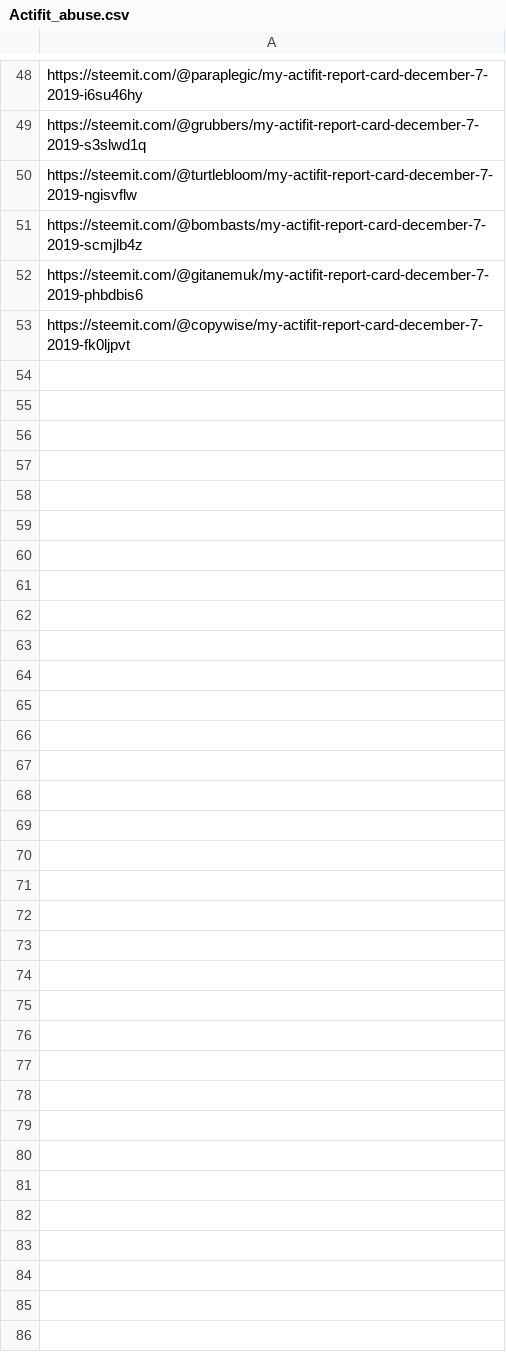
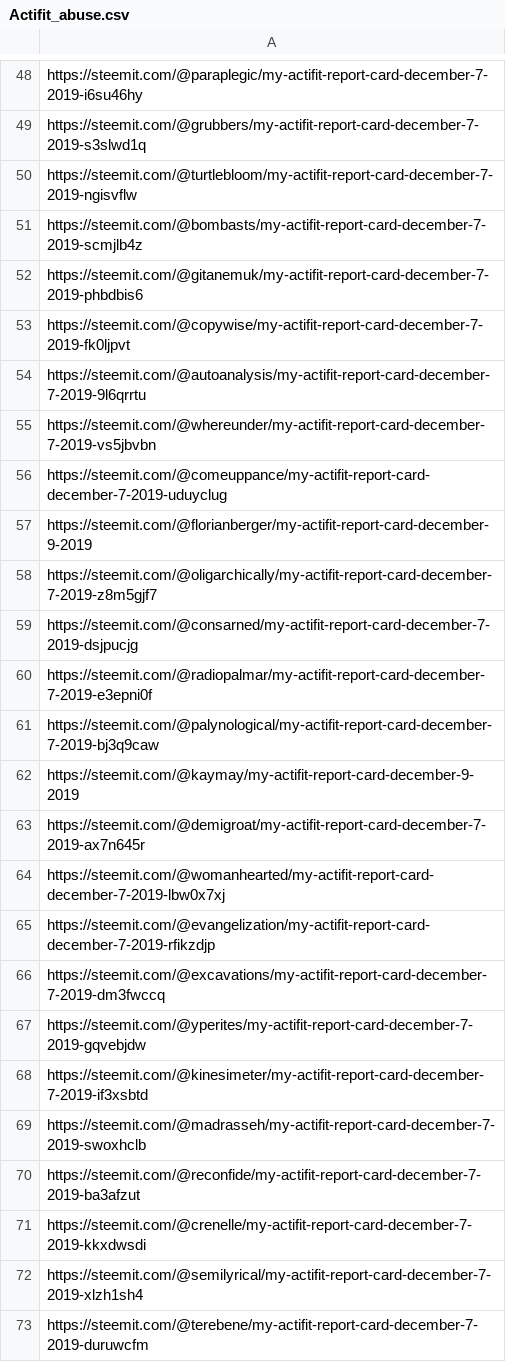
Before and after one commit to stats-generator/Actifit, a CSV file: Actifit_abuse.csv, drawn as a sheet; only a part is shown, gaps mark what is left out; the diff covers the shown part only.

Commit message:
Add files via upload

```diff
--- a/Actifit_abuse.csv
+++ b/Actifit_abuse.csv
@@ -53 +53,21 @@ https://steemit.com/@gitanemuk/my-actifit-report-card-december-7-2019-phbdbis6
 https://steemit.com/@copywise/my-actifit-report-card-december-7-2019-fk0ljpvt
+https://steemit.com/@autoanalysis/my-actifit-report-card-december-7-2019-9l6qrrtu
+https://steemit.com/@whereunder/my-actifit-report-card-december-7-2019-vs5jbvbn
+https://steemit.com/@comeuppance/my-actifit-report-card-december-7-2019-uduyclug
+https://steemit.com/@florianberger/my-actifit-report-card-december-9-2019
+https://steemit.com/@oligarchically/my-actifit-report-card-december-7-2019-z8m5gjf7
+https://steemit.com/@consarned/my-actifit-report-card-december-7-2019-dsjpucjg
+https://steemit.com/@radiopalmar/my-actifit-report-card-december-7-2019-e3epni0f
+https://steemit.com/@palynological/my-actifit-report-card-december-7-2019-bj3q9caw
+https://steemit.com/@kaymay/my-actifit-report-card-december-9-2019
+https://steemit.com/@demigroat/my-actifit-report-card-december-7-2019-ax7n645r
+https://steemit.com/@womanhearted/my-actifit-report-card-december-7-2019-lbw0x7xj
+https://steemit.com/@evangelization/my-actifit-report-card-december-7-2019-rfikzdjp
+https://steemit.com/@excavations/my-actifit-report-card-december-7-2019-dm3fwccq
+https://steemit.com/@yperites/my-actifit-report-card-december-7-2019-gqvebjdw
+https://steemit.com/@kinesimeter/my-actifit-report-card-december-7-2019-if3xsbtd
+https://steemit.com/@madrasseh/my-actifit-report-card-december-7-2019-swoxhclb
+https://steemit.com/@reconfide/my-actifit-report-card-december-7-2019-ba3afzut
+https://steemit.com/@crenelle/my-actifit-report-card-december-7-2019-kkxdwsdi
+https://steemit.com/@semilyrical/my-actifit-report-card-december-7-2019-xlzh1sh4
+https://steemit.com/@terebene/my-actifit-report-card-december-7-2019-duruwcfm
```
Also changed, not shown: 20 added rows elsewhere in this file.
